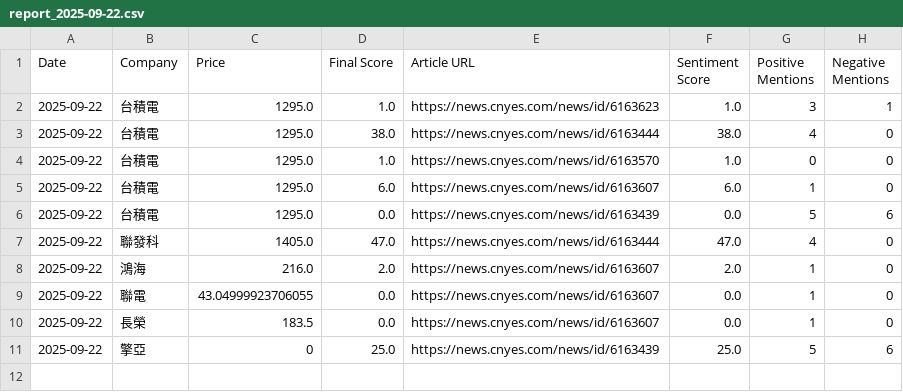
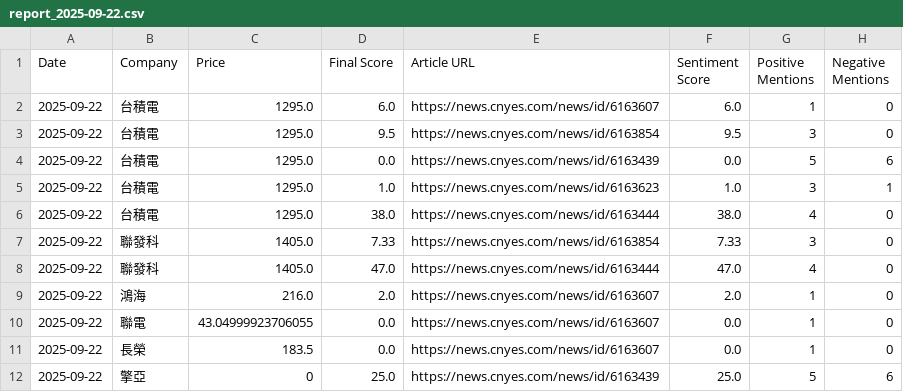
Before and after one commit to altekACS/altekACS.github.io, a CSV file: DailyShare/data/report_2025-09-22.csv, drawn as a sheet.

Commit message:
Update report: 2025-09-22

```diff
--- a/DailyShare/data/report_2025-09-22.csv
+++ b/DailyShare/data/report_2025-09-22.csv
@@ -1,7 +1,8 @@
 Date,Company,Price,Final Score,Article URL,Sentiment Score,Positive Mentions,Negative Mentions
+2025-09-22,台積電,1295.0,6.0,https://news.cnyes.com/news/id/6163607,6.0,1,0
+2025-09-22,台積電,1295.0,9.5,https://news.cnyes.com/news/id/6163854,9.5,3,0
+2025-09-22,台積電,1295.0,0.0,https://news.cnyes.com/news/id/6163439,0.0,5,6
 2025-09-22,台積電,1295.0,1.0,https://news.cnyes.com/news/id/6163623,1.0,3,1
 2025-09-22,台積電,1295.0,38.0,https://news.cnyes.com/news/id/6163444,38.0,4,0
-2025-09-22,台積電,1295.0,1.0,https://news.cnyes.com/news/id/6163570,1.0,0,0
-2025-09-22,台積電,1295.0,6.0,https://news.cnyes.com/news/id/6163607,6.0,1,0
-2025-09-22,台積電,1295.0,0.0,https://news.cnyes.com/news/id/6163439,0.0,5,6
+2025-09-22,聯發科,1405.0,7.33,https://news.cnyes.com/news/id/6163854,7.33,3,0
 2025-09-22,聯發科,1405.0,47.0,https://news.cnyes.com/news/id/6163444,47.0,4,0
```
Also changed, not shown: 2 other files.
